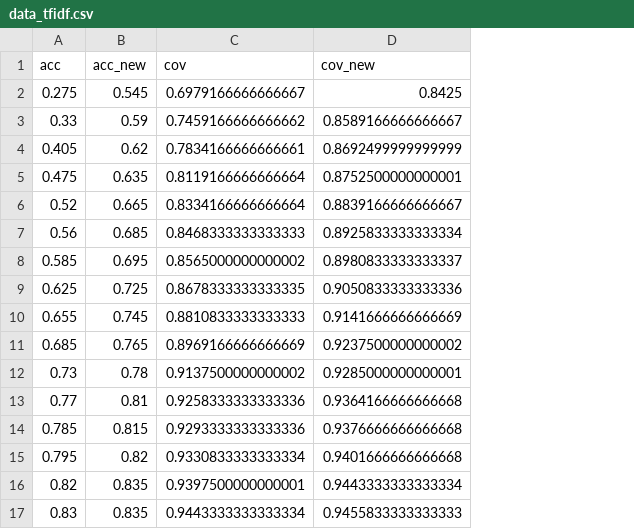
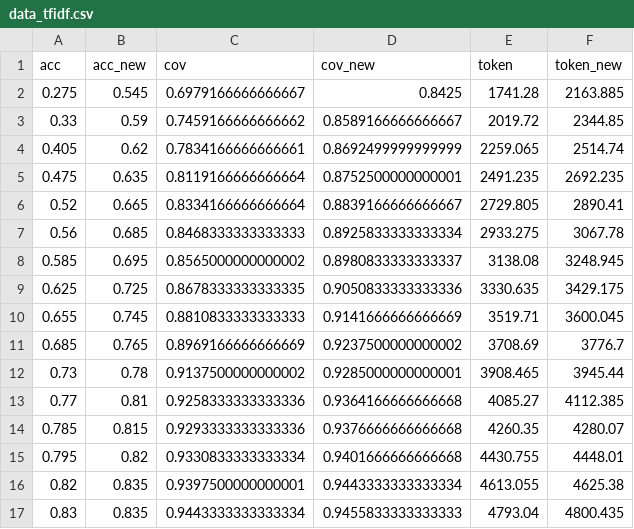
Before and after one commit to LagrKevin6/ELEC0141_NLP, a CSV file: Dataset/data_tfidf.csv, drawn as a sheet; the diff names each change by its address in the sheet, - before the commit and + after, or states it on an @@ line.

Commit message:
generating token figure

```diff
--- a/Dataset/data_tfidf.csv
+++ b/Dataset/data_tfidf.csv
+column E (token), rows 2-17: 1741.28 | 2019.72 | 2259.065 | 2491.235 | 2729.805 | 2933.275 | 3138.08 | 3330.635 | 3519.71 | 3708.69 | 3908.465 | 4085.27 | 4260.35 | 4430.755 | 4613.055 | 4793.04
+column F (token_new), rows 2-17: 2163.885 | 2344.85 | 2514.74 | 2692.235 | 2890.41 | 3067.78 | 3248.945 | 3429.175 | 3600.045 | 3776.7 | 3945.44 | 4112.385 | 4280.07 | 4448.01 | 4625.38 | 4800.435
```
Also changed, not shown: 1 other file.
